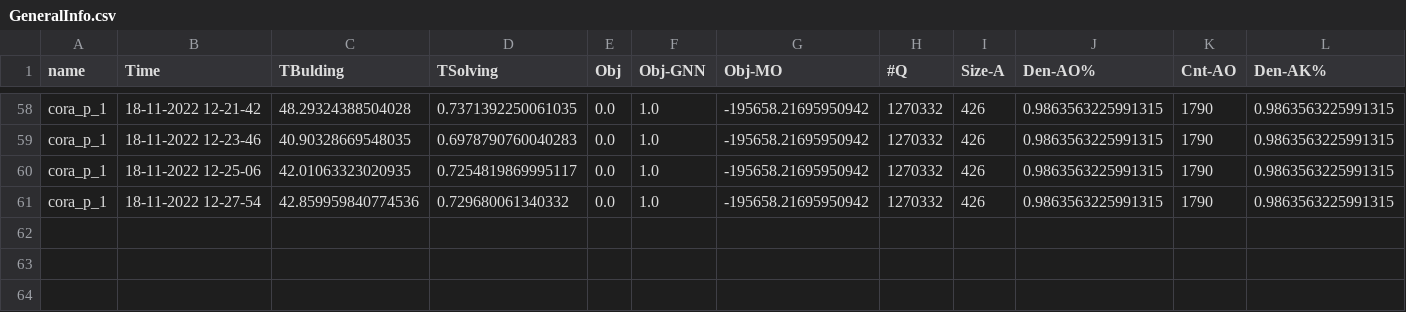
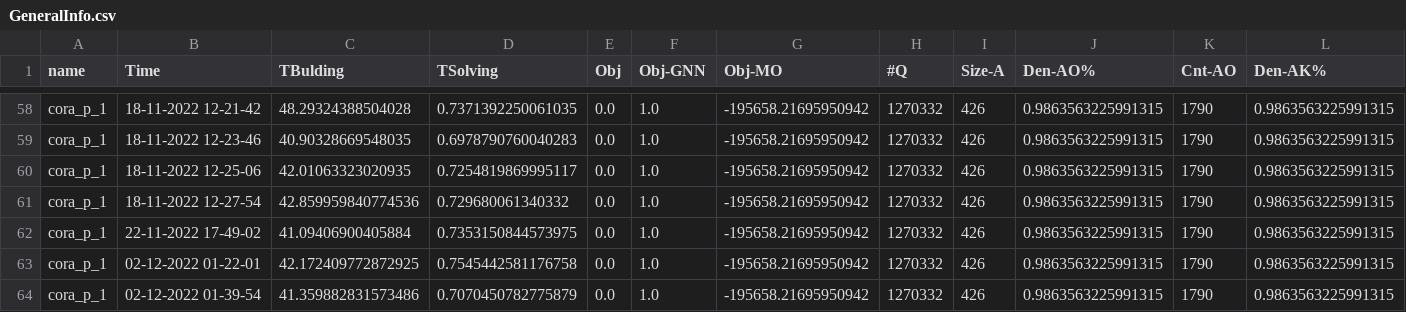
Before and after one commit to HesamShaelaie/GNN-MO, a CSV file: GNNOUTPUT/GeneralInfo.csv, drawn as a sheet; only a part is shown, gaps mark what is left out; rows hold the shown columns only; the diff names each change by its address in the sheet, - before the commit and + after, or states it on an @@ line.

```diff
--- a/GNNOUTPUT/GeneralInfo.csv
+++ b/GNNOUTPUT/GeneralInfo.csv
+row 62: cora_p_1 | 22-11-2022 17-49-02 | 41.09406900405884 | 0.7353150844573975 | 0.0 | 1.0 | -195658.21695950942 | 1270332 | 426 | 0.9863563225991315 | 1790 | 0.9863563225991315
+row 63: cora_p_1 | 02-12-2022 01-22-01 | 42.172409772872925 | 0.7545442581176758 | 0.0 | 1.0 | -195658.21695950942 | 1270332 | 426 | 0.9863563225991315 | 1790 | 0.9863563225991315
+row 64: cora_p_1 | 02-12-2022 01-39-54 | 41.359882831573486 | 0.7070450782775879 | 0.0 | 1.0 | -195658.21695950942 | 1270332 | 426 | 0.9863563225991315 | 1790 | 0.9863563225991315
```
Also changed, not shown: 5 other files.
